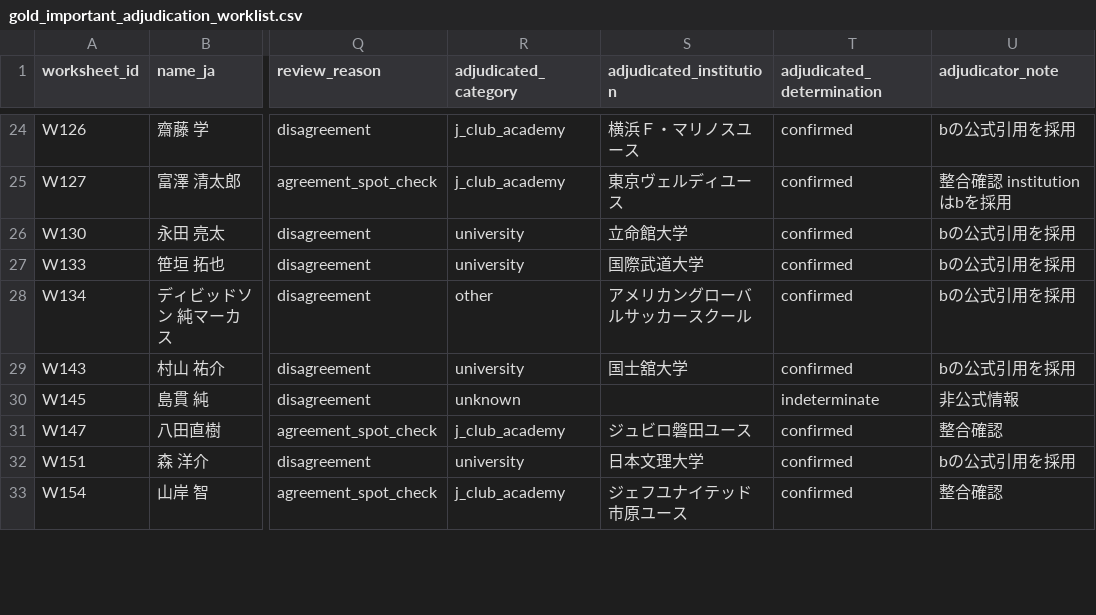
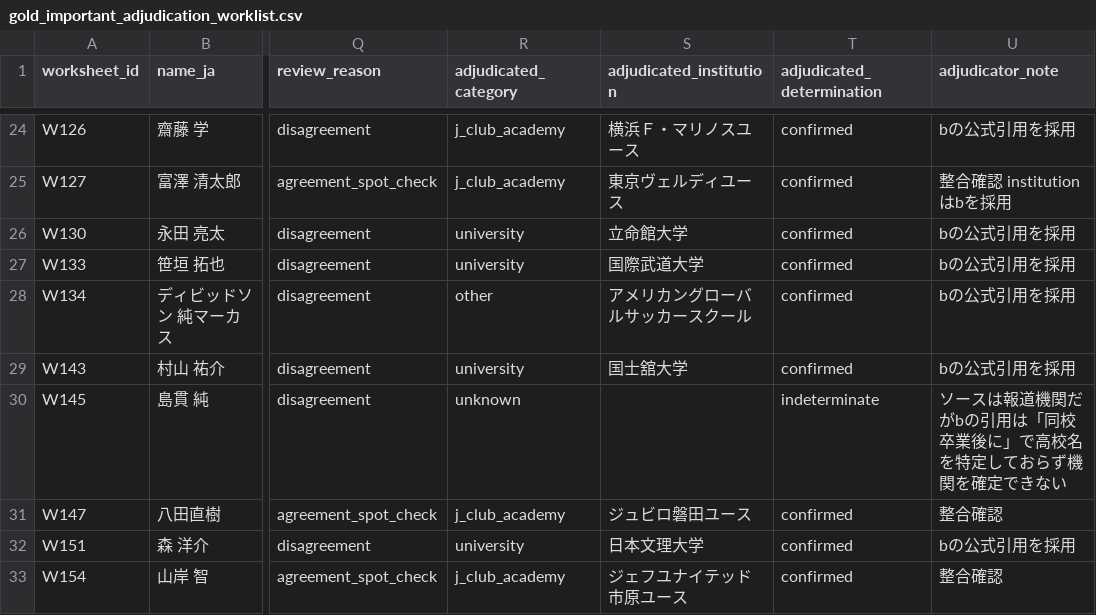
Before and after one commit to hyogoa2c/jfa-talent-analysis, a CSV file: data/manual/gold_important_adjudication_worklist.csv, drawn as a sheet; only a part is shown, gaps mark what is left out; the diff covers the shown part only; the diff names each change by its address in the sheet, - before the commit and + after, or states it on an @@ line.

```diff
--- a/data/manual/gold_important_adjudication_worklist.csv
+++ b/data/manual/gold_important_adjudication_worklist.csv
-U30 (adjudicator_note): 非公式情報
+U30 (adjudicator_note): ソースは報道機関だがbの引用は「同校卒業後に」で高校名を特定しておらず機関を確定できない
```
Also changed, not shown: 11 edited cells elsewhere in this file, 4 other files.
